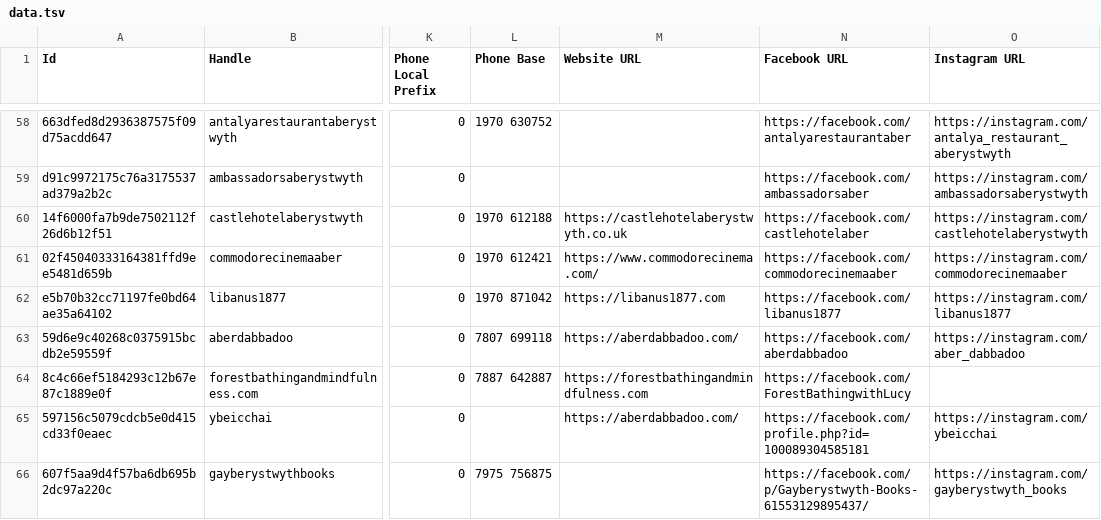
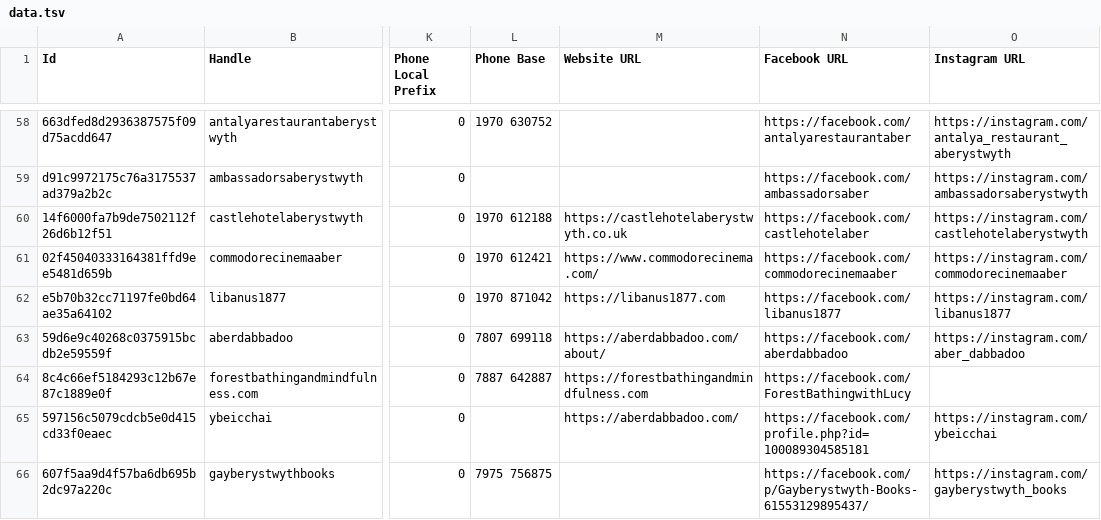
Before and after one commit to joelparkerhenderson/aberystwyth.info, a TSV file: data.tsv, drawn as a sheet; only a part is shown, gaps mark what is left out; the diff names each change by its address in the sheet, - before the commit and + after, or states it on an @@ line.

```diff
--- a/data.tsv
+++ b/data.tsv
-M63 (Website URL): https://aberdabbadoo.com/
+M63 (Website URL): https://aberdabbadoo.com/about/
```
Also changed, not shown: 1 other file.
